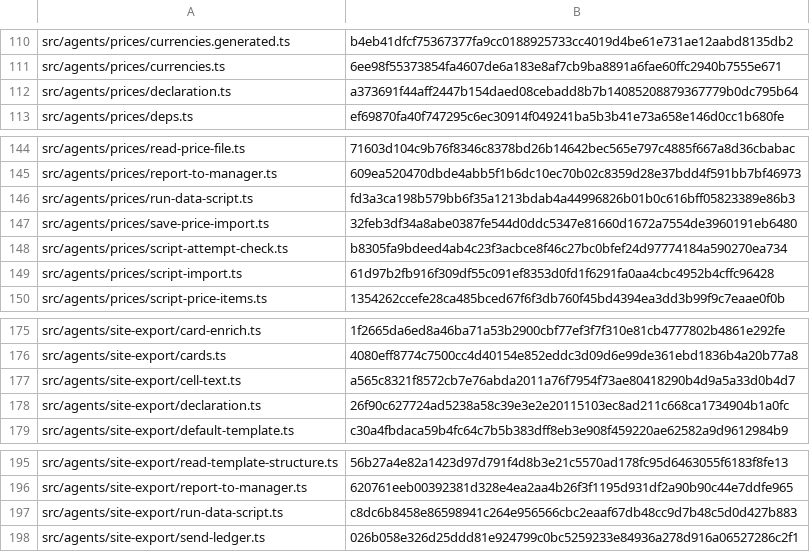
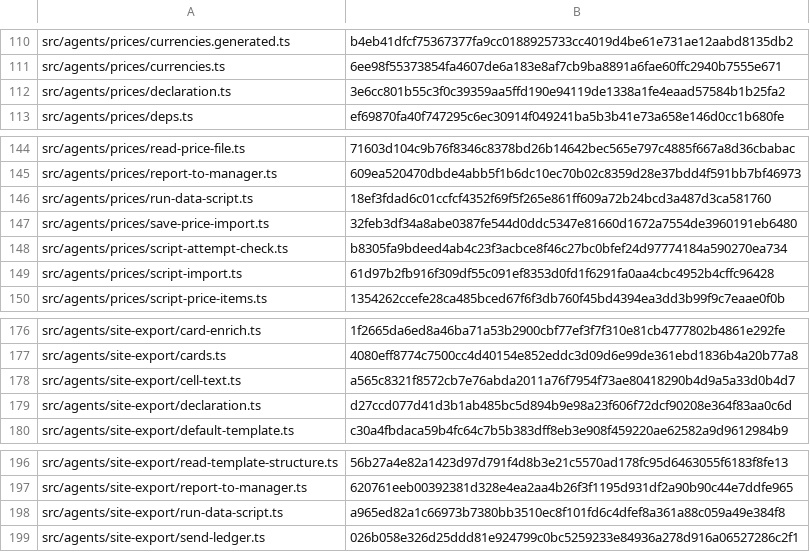
Before and after one commit to dediukhinpa/pragmatica-ai-v2, a TSV file: tools/sync-manifest.tsv, drawn as a sheet; only a part is shown, gaps mark what is left out; the diff covers the shown part only.

```diff
--- a/tools/sync-manifest.tsv
+++ b/tools/sync-manifest.tsv
@@ -111,3 +111,3 @@ src/agents/prices/currencies.generated.ts	b4eb41dfcf75367377fa9cc0188925733cc401
 src/agents/prices/currencies.ts	6ee98f55373854fa4607de6a183e8af7cb9ba8891a6fae60ffc2940b7555e671
-src/agents/prices/declaration.ts	a373691f44aff2447b154daed08cebadd8b7b14085208879367779b0dc795b64
+src/agents/prices/declaration.ts	3e6cc801b55c3f0c39359aa5ffd190e94119de1338a1fe4eaad57584b1b25fa2
 src/agents/prices/deps.ts	ef69870fa40f747295c6ec30914f049241ba5b3b41e73a658e146d0cc1b680fe
@@ -145,3 +145,3 @@ src/agents/prices/read-price-file.ts	71603d104c9b76f8346c8378bd26b14642bec565e79
 src/agents/prices/report-to-manager.ts	609ea520470dbde4abb5f1b6dc10ec70b02c8359d28e37bdd4f591bb7bf46973
-src/agents/prices/run-data-script.ts	fd3a3ca198b579bb6f35a1213bdab4a44996826b01b0c616bff05823389e86b3
+src/agents/prices/run-data-script.ts	18ef3fdad6c01ccfcf4352f69f5f265e861ff609a72b24bcd3a487d3ca581760
 src/agents/prices/save-price-import.ts	32feb3df34a8abe0387fe544d0ddc5347e81660d1672a7554de3960191eb6480
@@ -177,3 +178,3 @@ src/agents/site-export/cards.ts	4080eff8774c7500cc4d40154e852eddc3d09d6e99de361e
 src/agents/site-export/cell-text.ts	a565c8321f8572cb7e76abda2011a76f7954f73ae80418290b4d9a5a33d0b4d7
-src/agents/site-export/declaration.ts	26f90c627724ad5238a58c39e3e2e20115103ec8ad211c668ca1734904b1a0fc
+src/agents/site-export/declaration.ts	d27ccd077d41d3b1ab485bc5d894b9e98a23f606f72dcf90208e364f83aa0c6d
 src/agents/site-export/default-template.ts	c30a4fbdaca59b4fc64c7b5b383dff8eb3e908f459220ae62582a9d9612984b9
@@ -196,3 +197,3 @@ src/agents/site-export/read-template-structure.ts	56b27a4e82a1423d97d791f4d8b3e2
 src/agents/site-export/report-to-manager.ts	620761eeb00392381d328e4ea2aa4b26f3f1195d931df2a90b90c44e7ddfe965
-src/agents/site-export/run-data-script.ts	c8dc6b8458e86598941c264e956566cbc2eaaf67db48cc9d7b48c5d0d427b883
+src/agents/site-export/run-data-script.ts	a965ed82a1c66973b7380bb3510ec8f101fd6c4dfef8a361a88c059a49e384f8
 src/agents/site-export/send-ledger.ts	026b058e326d25ddd81e924799c0bc5259233e84936a278d916a06527286c2f1
```
Also changed, not shown: 1 added row and 5 edited cells elsewhere in this file, tools/sync-eval-e2e-manifest.tsv, 10 other files.
